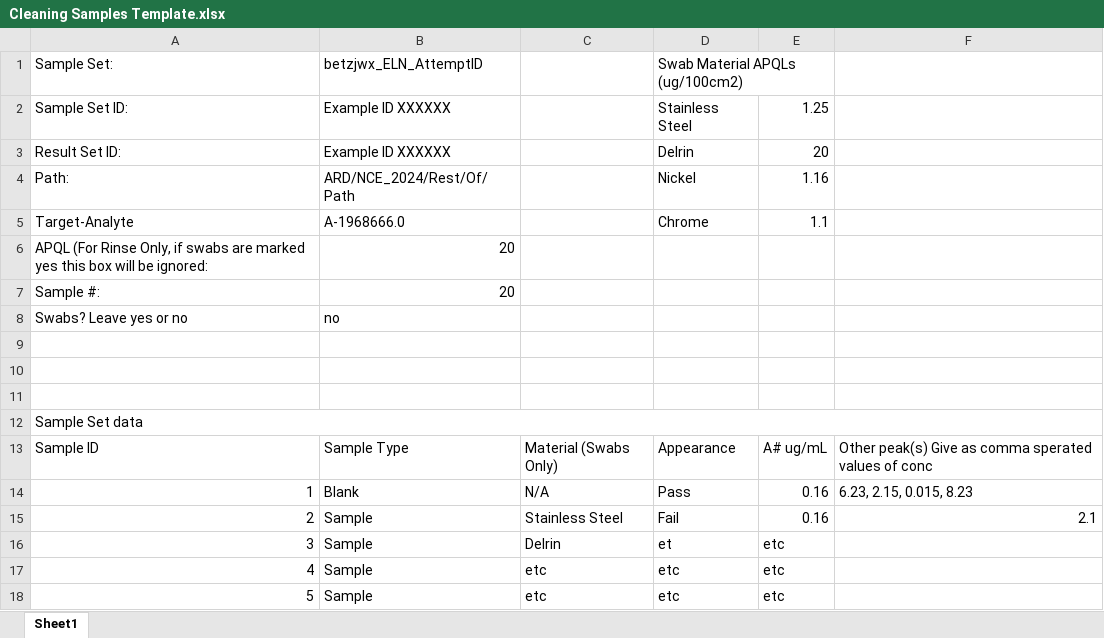
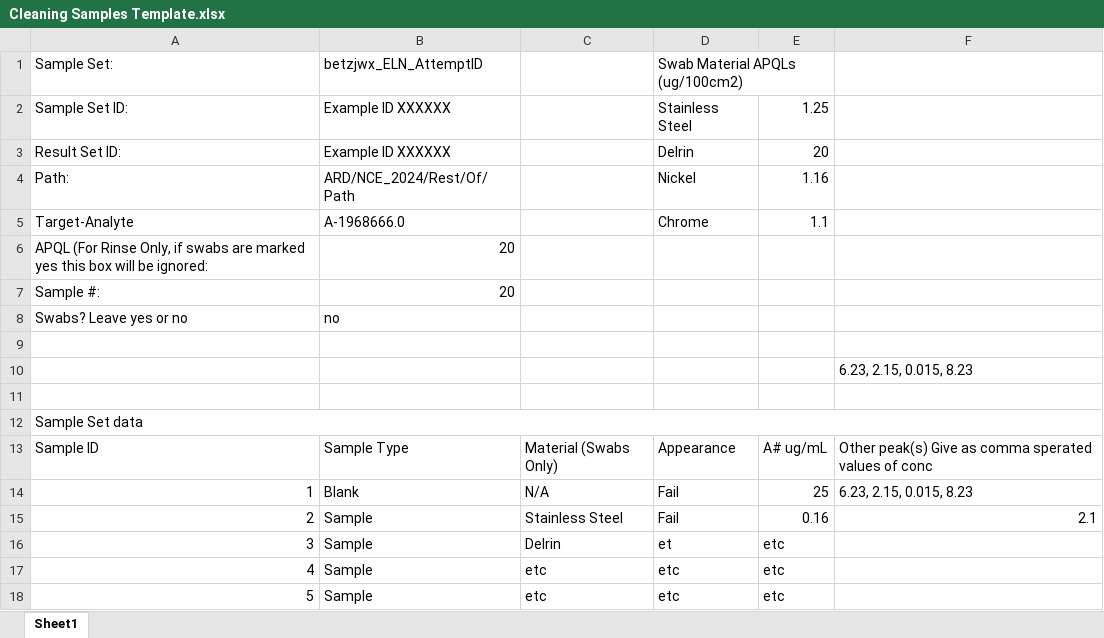
Before and after one commit to Warbo360/CS50P-Work-Folder-, an Excel workbook: Cleaning Samples Template.xlsx, sheet Sheet1, drawn as a sheet; values as stored, in another font and other column widths than the file's, no borders; the diff names each change by its address in the sheet, - before the commit and + after, or states it on an @@ line.

Commit message:
Finished blank rinse samples

```diff
--- a/Cleaning Samples Template.xlsx (sheet Sheet1)
+++ b/Cleaning Samples Template.xlsx (sheet Sheet1)
-F10: (empty)
+F10: 6.23, 2.15, 0.015, 8.23
-D14: Pass
+D14: Fail
-E14: 0.16
+E14: 25
```
Also changed, not shown: 1 other file.
